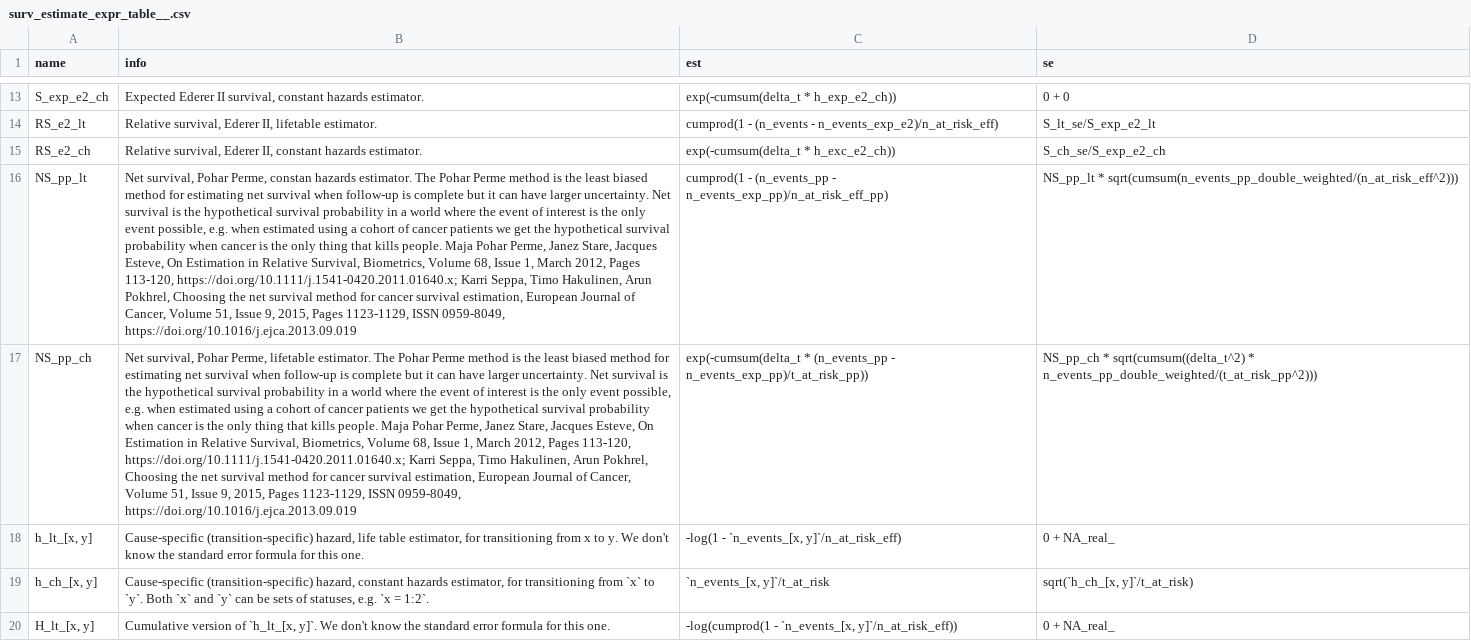
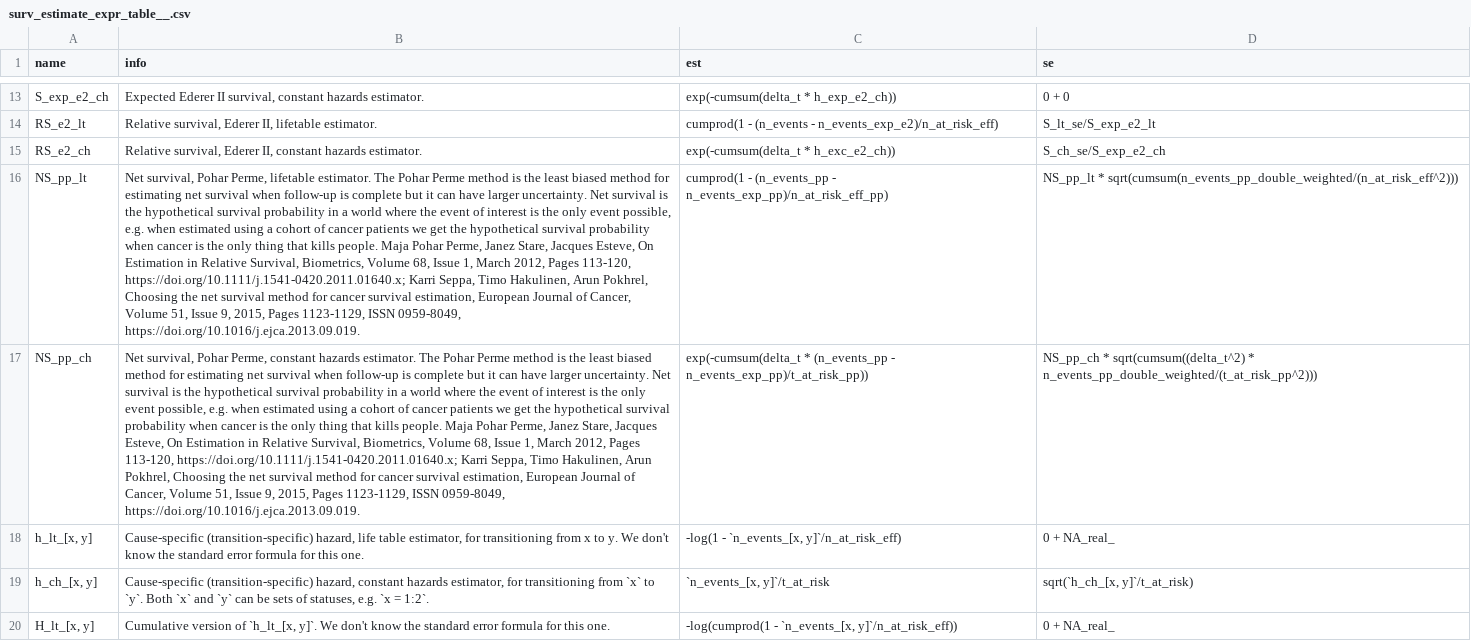
Before and after one commit to FinnishCancerRegistry/popEpi, a CSV file: data-raw/surv_estimate_expr_table__.csv, drawn as a sheet; only a part is shown, gaps mark what is left out; the diff names each change by its address in the sheet, - before the commit and + after, or states it on an @@ line.

Commit message:
build: fix NS_pp_lt/ch info

```diff
--- a/data-raw/surv_estimate_expr_table__.csv
+++ b/data-raw/surv_estimate_expr_table__.csv
-B16 (info): …Pohar Perme, constan hazards estimator. The Pohar Perme method is the least biased method for estimating net survival when follow-up is complete but it can have larger uncertainty. Net survival is the hypothetical survival probability in a world where the event of interest is the only event possible, e.g. when estimated using a cohort of cancer patients we get the hypothetical survival probability when cancer is the only thing that kills people. Maja Pohar Perme, Janez Stare, Jacques Esteve, On Estimation in Relative Survival, Biometrics, Volume 68, Issue 1, March 2012, Pages 113-120, https://doi.org/10.1111/j.1541-0420.2011.01640.x; Karri Seppa, Timo Hakulinen, Arun Pokhrel, Choosing the net survival method for cancer survival estimation, European Journal of Cancer, Volume 51, Issue 9, 2015, Pages 1123-1129, ISSN 0959-8049, https://doi.org/10.1016/j.ejca.2013.09.019
+B16 (info): …Pohar Perme, lifetable estimator. The Pohar Perme method is the least biased method for estimating net survival when follow-up is complete but it can have larger uncertainty. Net survival is the hypothetical survival probability in a world where the event of interest is the only event possible, e.g. when estimated using a cohort of cancer patients we get the hypothetical survival probability when cancer is the only thing that kills people. Maja Pohar Perme, Janez Stare, Jacques Esteve, On Estimation in Relative Survival, Biometrics, Volume 68, Issue 1, March 2012, Pages 113-120, https://doi.org/10.1111/j.1541-0420.2011.01640.x; Karri Seppa, Timo Hakulinen, Arun Pokhrel, Choosing the net survival method for cancer survival estimation, European Journal of Cancer, Volume 51, Issue 9, 2015, Pages 1123-1129, ISSN 0959-8049, https://doi.org/10.1016/j.ejca.2013.09.019.
-B17 (info): …Pohar Perme, lifetable estimator. The Pohar Perme method is the least biased method for estimating net survival when follow-up is complete but it can have larger uncertainty. Net survival is the hypothetical survival probability in a world where the event of interest is the only event possible, e.g. when estimated using a cohort of cancer patients we get the hypothetical survival probability when cancer is the only thing that kills people. Maja Pohar Perme, Janez Stare, Jacques Esteve, On Estimation in Relative Survival, Biometrics, Volume 68, Issue 1, March 2012, Pages 113-120, https://doi.org/10.1111/j.1541-0420.2011.01640.x; Karri Seppa, Timo Hakulinen, Arun Pokhrel, Choosing the net survival method for cancer survival estimation, European Journal of Cancer, Volume 51, Issue 9, 2015, Pages 1123-1129, ISSN 0959-8049, https://doi.org/10.1016/j.ejca.2013.09.019
+B17 (info): …Pohar Perme, constant hazards estimator. The Pohar Perme method is the least biased method for estimating net survival when follow-up is complete but it can have larger uncertainty. Net survival is the hypothetical survival probability in a world where the event of interest is the only event possible, e.g. when estimated using a cohort of cancer patients we get the hypothetical survival probability when cancer is the only thing that kills people. Maja Pohar Perme, Janez Stare, Jacques Esteve, On Estimation in Relative Survival, Biometrics, Volume 68, Issue 1, March 2012, Pages 113-120, https://doi.org/10.1111/j.1541-0420.2011.01640.x; Karri Seppa, Timo Hakulinen, Arun Pokhrel, Choosing the net survival method for cancer survival estimation, European Journal of Cancer, Volume 51, Issue 9, 2015, Pages 1123-1129, ISSN 0959-8049, https://doi.org/10.1016/j.ejca.2013.09.019.
```
